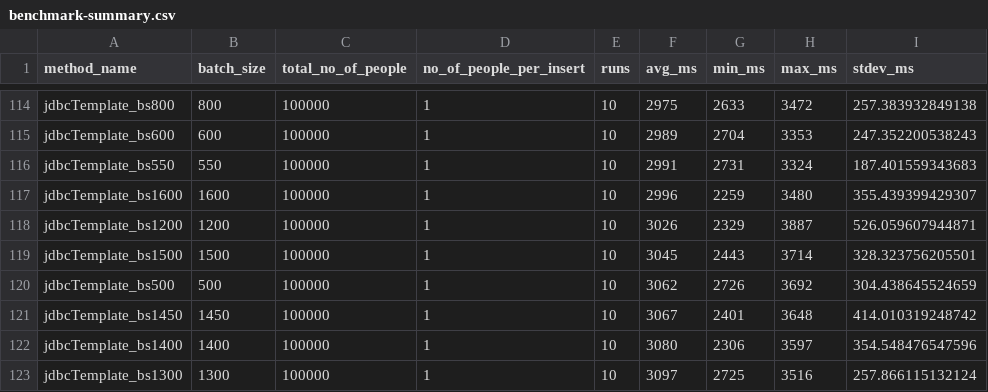
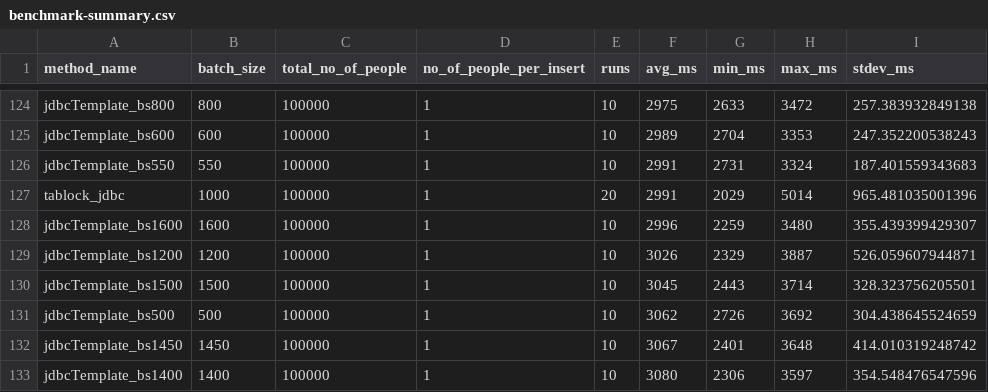
Before and after one commit to mmarko88/blog-examples, a CSV file: fastest-insert/benchmark-summary.csv, drawn as a sheet; only a part is shown, gaps mark what is left out; the shorter side is filled out with more unchanged rows; the diff covers the shown part only; the diff names each change by its address in the sheet, - before the commit and + after, or states it on an @@ line.

```diff
--- a/fastest-insert/benchmark-summary.csv
+++ b/fastest-insert/benchmark-summary.csv
+row 127: tablock_jdbc | 1000 | 100000 | 1 | 20 | 2991 | 2029 | 5014 | 965.481035001396
```
Also changed, not shown: 15 added rows elsewhere in this file, 1 other file.
